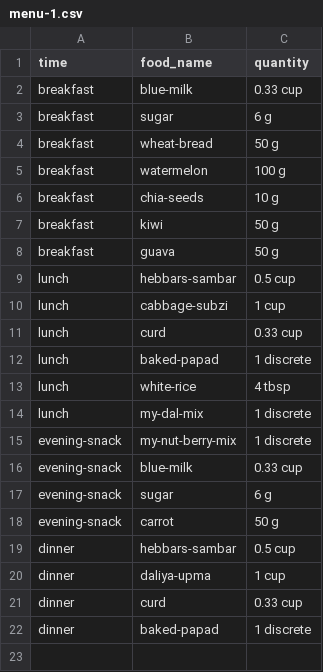
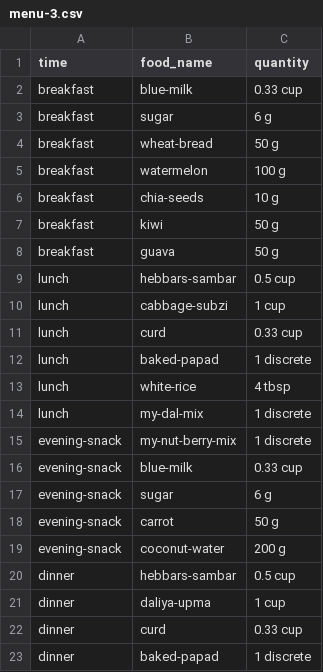
Before and after one commit to rsubramanyam2994/food-project, a CSV file: curations-2.0/involved-menus/menu-3.csv (was curations-2.0/simple-menus/menu-1.csv), drawn as a sheet; the diff names each change by its address in the sheet, - before the commit and + after, or states it on an @@ line.

```diff
--- a/curations-2.0/simple-menus/menu-1.csv
+++ b/curations-2.0/involved-menus/menu-3.csv
+row 19: evening-snack | coconut-water | 200 g
```
Also changed, not shown: curations-2.0/involved-menus/menu-1.csv, 20 other files.
